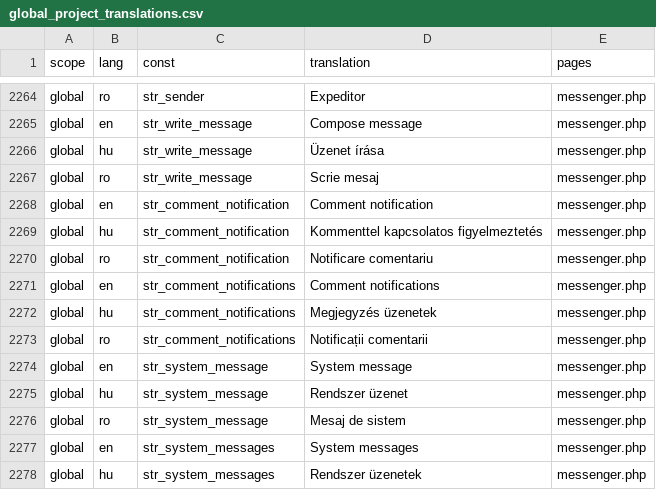
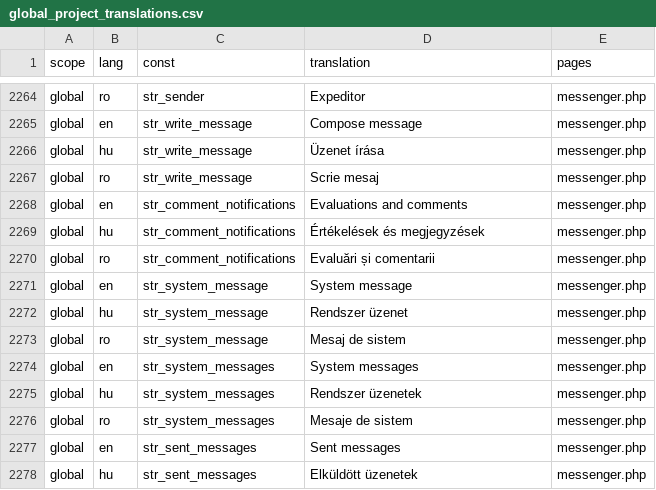
Before and after one commit to OpenBioMaps/translations, a CSV file: global_project_translations.csv, drawn as a sheet; only a part is shown, gaps mark what is left out; the shorter side is filled out with more unchanged rows.

Commit message:
Update global_project_translations.csv
str_comment_notification

```diff
--- a/global_project_translations.csv
+++ b/global_project_translations.csv
@@ -2267,8 +2267,5 @@
 "global","ro","str_write_message","Scrie mesaj","messenger.php"
-"global","en","str_comment_notification","Comment notification","messenger.php"
-"global","hu","str_comment_notification","Kommenttel kapcsolatos figyelmeztetés","messenger.php"
-"global","ro","str_comment_notification","Notificare comentariu","messenger.php"
-"global","en","str_comment_notifications","Comment notifications","messenger.php"
-"global","hu","str_comment_notifications","Megjegyzés üzenetek","messenger.php"
-"global","ro","str_comment_notifications","Notificații comentarii","messenger.php"
+"global","en","str_comment_notifications","Evaluations and comments","messenger.php"
+"global","hu","str_comment_notifications","Értékelések és megjegyzések","messenger.php"
+"global","ro","str_comment_notifications","Evaluări și comentarii","messenger.php"
 "global","en","str_system_message","System message","messenger.php"
```
